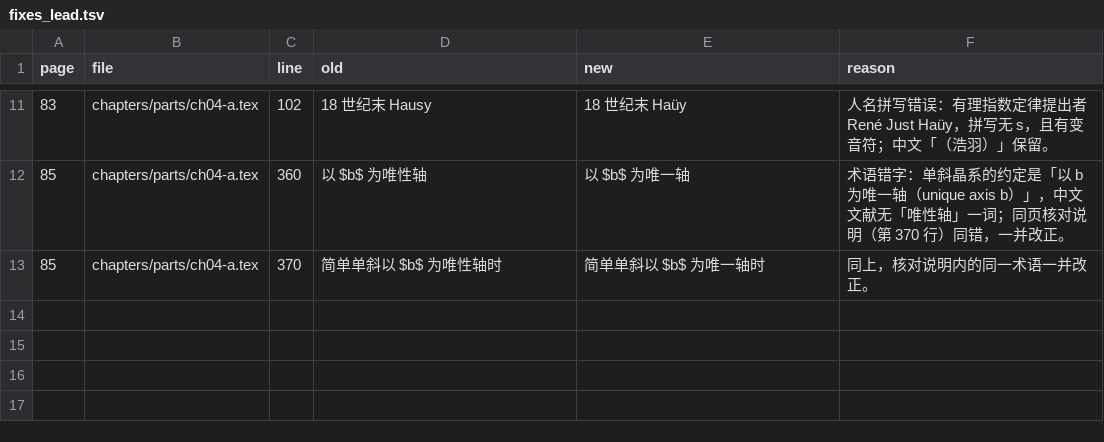
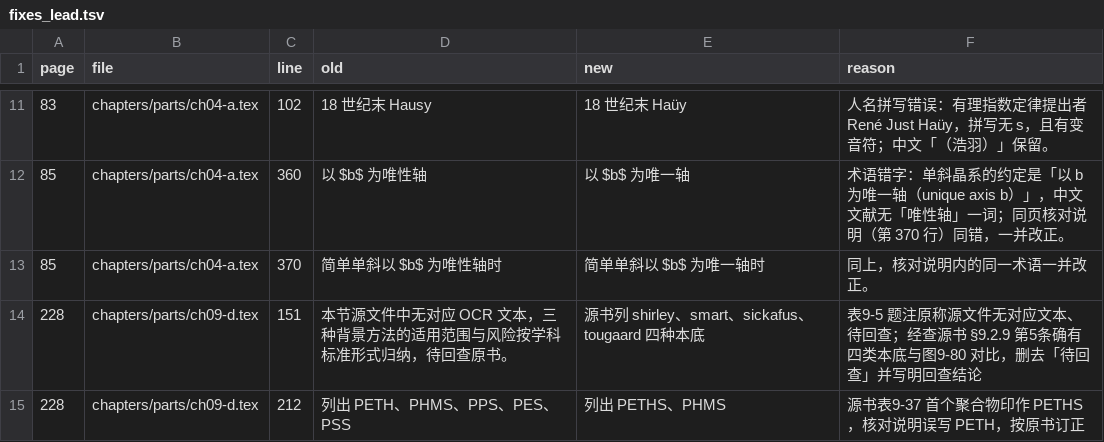
Before and after one commit to Yuhan-xue/catalysis-methods-essentials, a TSV file: sources/logs/fixes_lead.tsv, drawn as a sheet; only a part is shown, gaps mark what is left out; the diff names each change by its address in the sheet, - before the commit and + after, or states it on an @@ line.

```diff
--- a/sources/logs/fixes_lead.tsv
+++ b/sources/logs/fixes_lead.tsv
+row 14: 228 | chapters/parts/ch09-d.tex | 151 | 本节源文件中无对应 OCR 文本，三种背景方法的适用范围与风险按学科标准形式归纳，待回查原书。 | 源书列 shirley、smart、sickafus、tougaard 四种本底 | 表9-5 题注原称源文件无对应文本、待回查；经查源书 §9.2.9 第5条确有四类本底与图9-80 对比，删去「待回查」并写明回查结论
+row 15: 228 | chapters/parts/ch09-d.tex | 212 | 列出 PETH、PHMS、PPS、PES、PSS | 列出 PETHS、PHMS | 源书表9-37 首个聚合物印作 PETHS，核对说明误写 PETH，按原书订正
```
Also changed, not shown: sources/logs/fixes_p2.tsv, sources/logs/page_p2.tsv, 13 other files.
